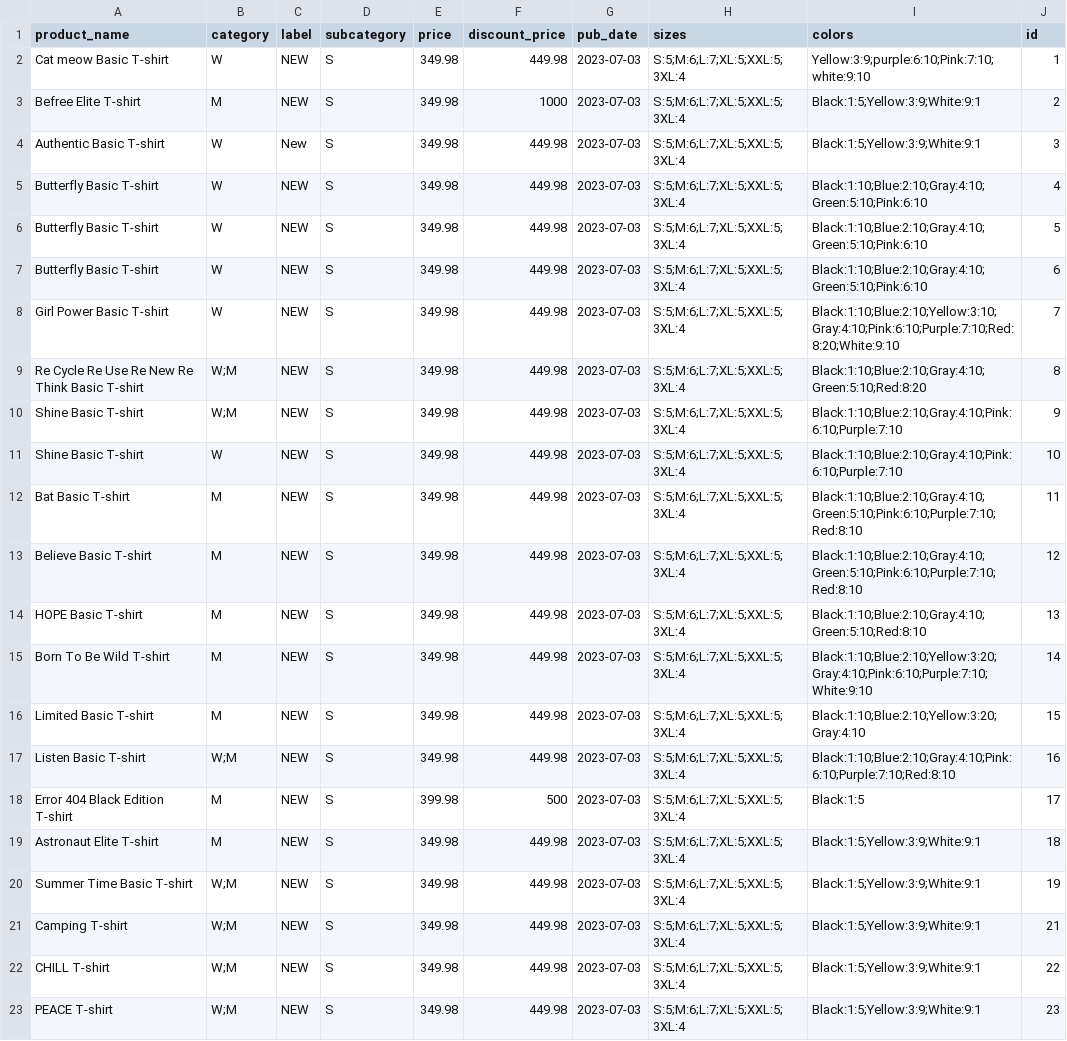
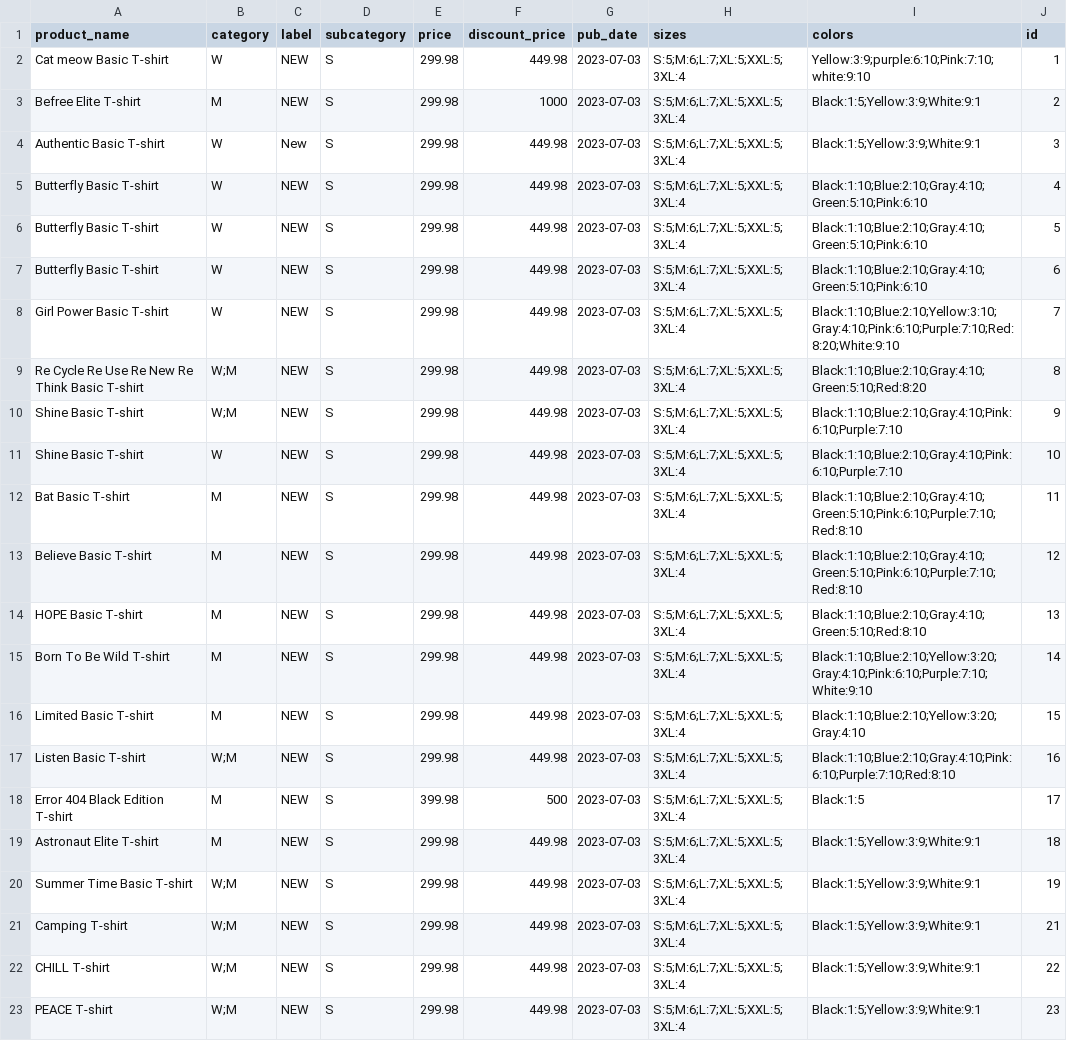
Before and after one commit to momenmedhatsalem/Clothing_store, a CSV file: clothing/Products.csv, drawn as a sheet; only a part is shown; the diff names each change by its address in the sheet, - before the commit and + after, or states it on an @@ line.

Commit message:
Lowered prices

```diff
--- a/clothing/Products.csv
+++ b/clothing/Products.csv
-E2:E17 (price): 349.98
+E2:E17 (price): 299.98
-E19:E23 (price): 349.98
+E19:E23 (price): 299.98
```
Also changed, not shown: 1 other file.
